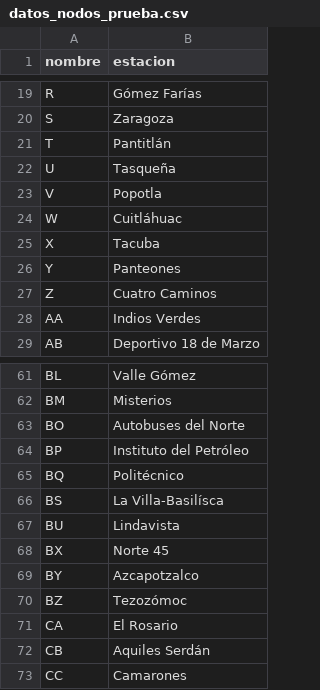
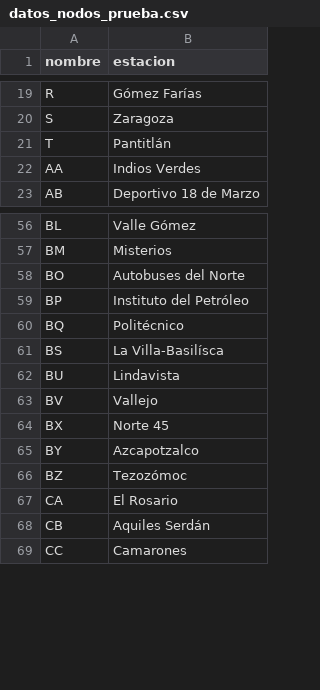
Before and after one commit to DiegoLechuga75/AyDA01, a CSV file: Parcial2/datos_nodos_prueba.csv, drawn as a sheet; only a part is shown, gaps mark what is left out; removed rows and columns are numbered as before the commit, all else as after; the diff covers the shown part only; the diff names each change by its address in the sheet, - before the commit and + after, or states it on an @@ line.

```diff
--- a/Parcial2/datos_nodos_prueba.csv
+++ b/Parcial2/datos_nodos_prueba.csv
-row 22: U | Tasqueña
-row 23: V | Popotla
-row 24: W | Cuitláhuac
-row 25: X | Tacuba
-row 26: Y | Panteones
-row 27: Z | Cuatro Caminos
+row 63: BV | Vallejo
```
Also changed, not shown: 21 added rows elsewhere in this file, 3 other files.
